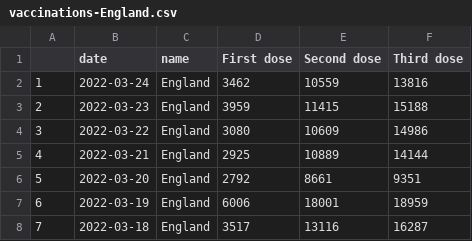
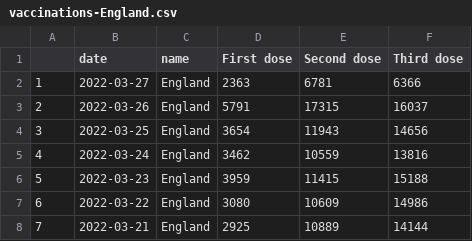
Before and after one commit to vfillis/automated-covid, a CSV file: data/vaccinations-England.csv, drawn as a sheet; only a part is shown; the shorter side is filled out with more unchanged rows; addresses are those after the commit; the diff names each change by its address in the sheet, - before the commit and + after, or states it on an @@ line.

```diff
--- a/data/vaccinations-England.csv
+++ b/data/vaccinations-England.csv
+row 2: 1 | 2022-03-27 | England | 2363 | 6781 | 6366
+row 3: 2 | 2022-03-26 | England | 5791 | 17315 | 16037
+row 4: 3 | 2022-03-25 | England | 3654 | 11943 | 14656
@@ column A renumbered from row 5 down @@
```
Also changed, not shown: data/case-rates-LAs.csv, data/cases-England.csv, 2 other files.
